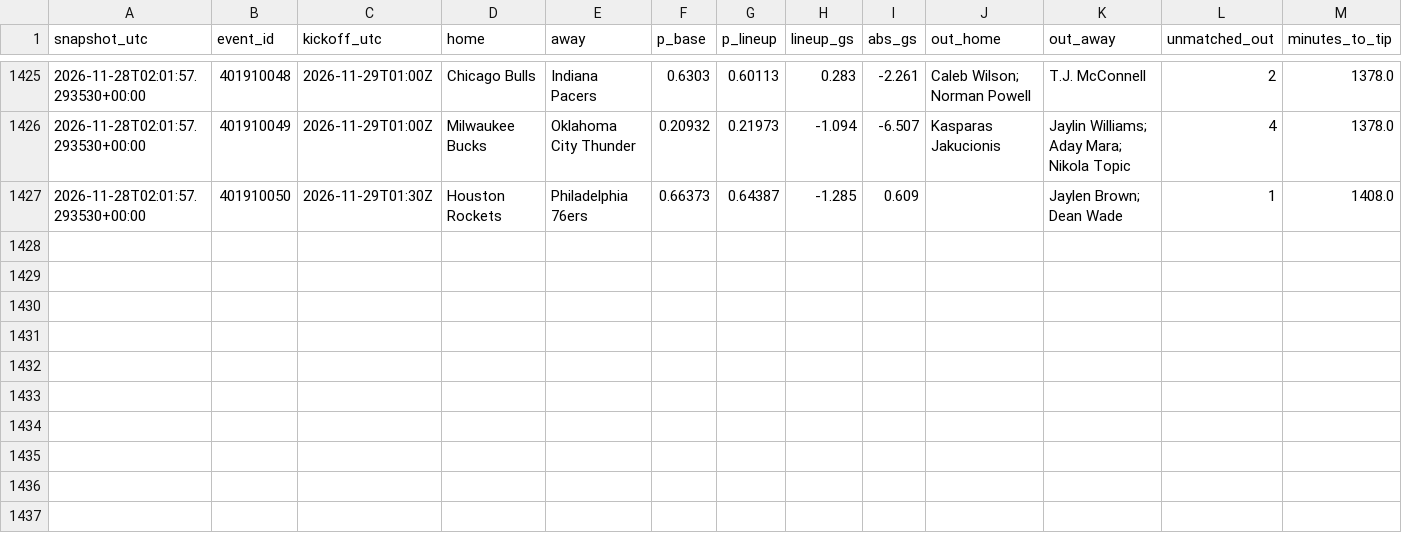
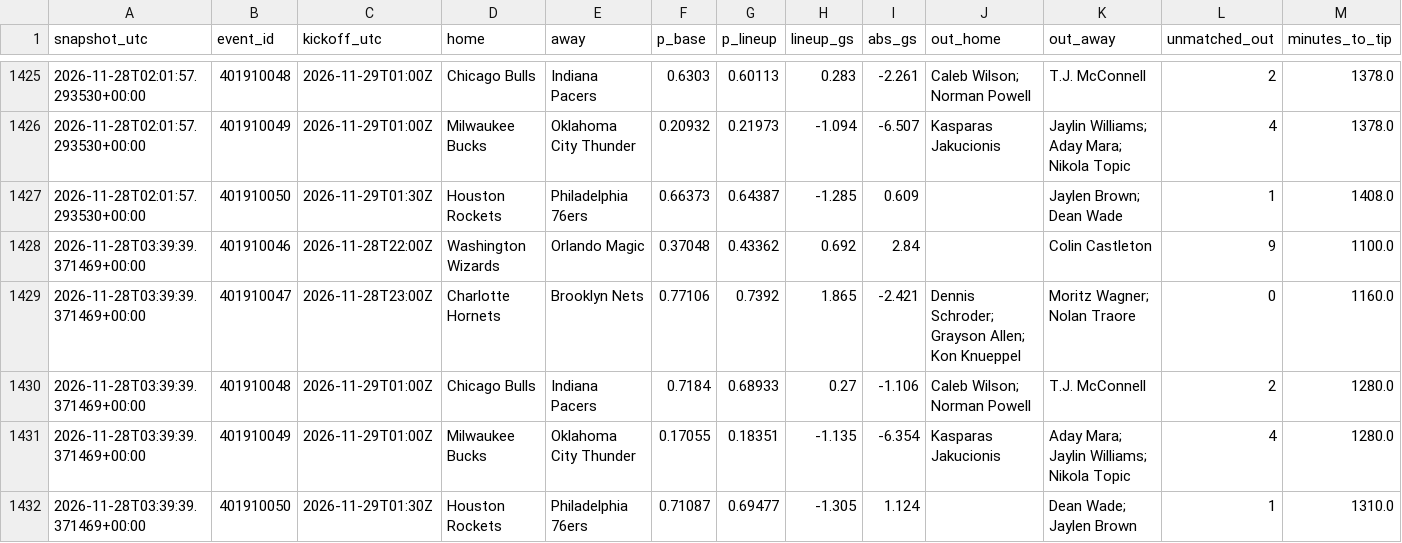
Before and after one commit to gabrielreyesu/mocha-picks, a CSV file: predictions/nba_lineup_shadow.csv, drawn as a sheet; only a part is shown, gaps mark what is left out.

```diff
--- a/predictions/nba_lineup_shadow.csv
+++ b/predictions/nba_lineup_shadow.csv
@@ -1427 +1427,6 @@ snapshot_utc,event_id,kickoff_utc,home,away,p_base,p_lineup,lineup_gs,abs_gs,out
 2026-11-28T02:01:57.293530+00:00,401910050,2026-11-29T01:30Z,Houston Rockets,Philadelphia 76ers,0.66373,0.64387,-1.285,0.609,,Jaylen Brown; Dean Wade,1,1408.0
+2026-11-28T03:39:39.371469+00:00,401910046,2026-11-28T22:00Z,Washington Wizards,Orlando Magic,0.37048,0.43362,0.692,2.84,,Colin Castleton,9,1100.0
+2026-11-28T03:39:39.371469+00:00,401910047,2026-11-28T23:00Z,Charlotte Hornets,Brooklyn Nets,0.77106,0.7392,1.865,-2.421,Dennis Schroder; Grayson Allen; Kon Knueppel,Moritz Wagner; Nolan Traore,0,1160.0
+2026-11-28T03:39:39.371469+00:00,401910048,2026-11-29T01:00Z,Chicago Bulls,Indiana Pacers,0.7184,0.68933,0.27,-1.106,Caleb Wilson; Norman Powell,T.J. McConnell,2,1280.0
+2026-11-28T03:39:39.371469+00:00,401910049,2026-11-29T01:00Z,Milwaukee Bucks,Oklahoma City Thunder,0.17055,0.18351,-1.135,-6.354,Kasparas Jakucionis,Aday Mara; Jaylin Williams; Nikola Topic,4,1280.0
+2026-11-28T03:39:39.371469+00:00,401910050,2026-11-29T01:30Z,Houston Rockets,Philadelphia 76ers,0.71087,0.69477,-1.305,1.124,,Dean Wade; Jaylen Brown,1,1310.0
```
Also changed, not shown: 1 other file.
